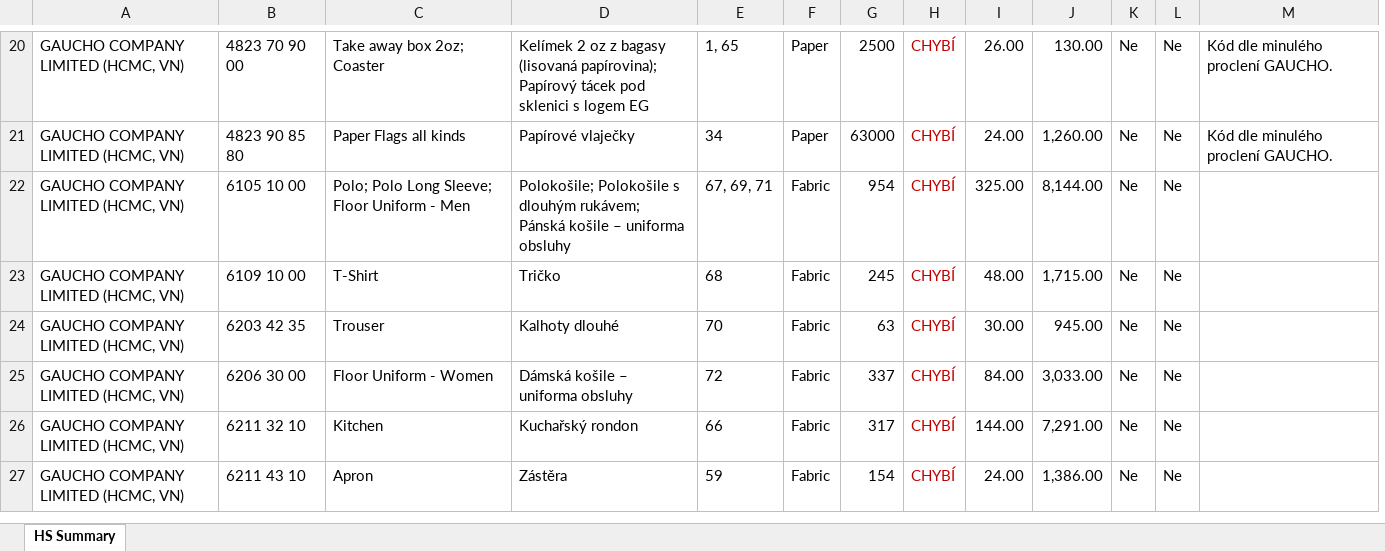
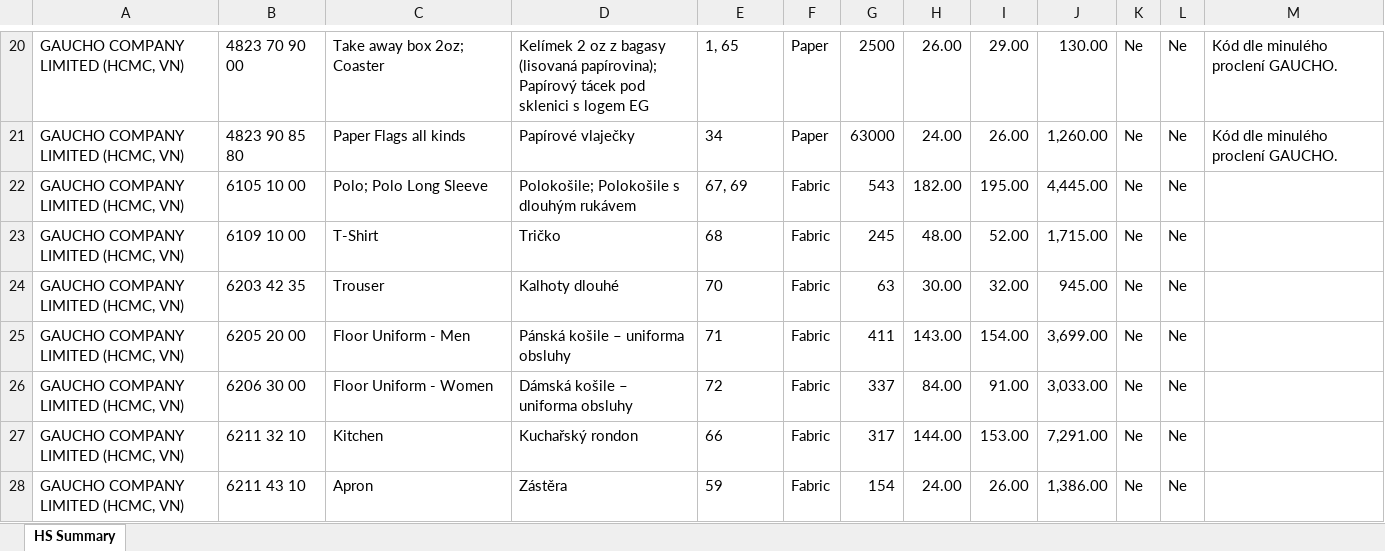
Before and after one commit to Kseni-ia/customs, an Excel workbook: output/HS_Code_Summary_EL_GAUCHO_CZ_GAUCHO05.xlsx, sheet HS Summary, drawn as a sheet; only a part is shown, gaps mark what is left out; values as stored, in another font and other column widths than the file's, no borders; removed rows and columns are numbered as before the commit, all else as after; the diff covers the shown part only; the diff names each change by its address in the sheet, - before the commit and + after, or states it on an @@ line.

```diff
--- a/output/HS_Code_Summary_EL_GAUCHO_CZ_GAUCHO05.xlsx (sheet HS Summary)
+++ b/output/HS_Code_Summary_EL_GAUCHO_CZ_GAUCHO05.xlsx (sheet HS Summary)
-column H, rows 20-27: all CHYBÍ
+column I, rows 20-24: 29.00 | 26.00 | 195.00 | 52.00 | 32.00; rows 26-28: 91.00 | 153.00 | 26.00
-C22: Polo; Polo Long Sleeve; Floor Uniform - Men
+C22: Polo; Polo Long Sleeve
-D22: …s dlouhým rukávem; Pánská košile – uniforma obsluhy
+D22: …s dlouhým rukávem
-E22: 67, 69, 71
+E22: 67, 69
-G22: 954
+G22: 543
-H22: 325.00
+H22: 182.00
-J22: 8,144.00
+J22: 4,445.00
+row 25: GAUCHO COMPANY LIMITED (HCMC, VN) | 6205 20 00 | Floor Uniform - Men | Pánská košile – uniforma obsluhy | 71 | Fabric | 411 | 143.00 | 154.00 | 3,699.00 | Ne | Ne
```
Also changed, not shown: 2 added rows, 2 removed rows, 26 edited cells and cell formats elsewhere in this sheet.
